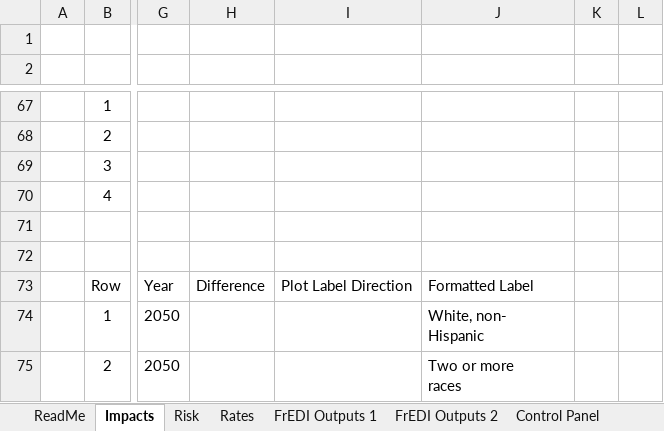
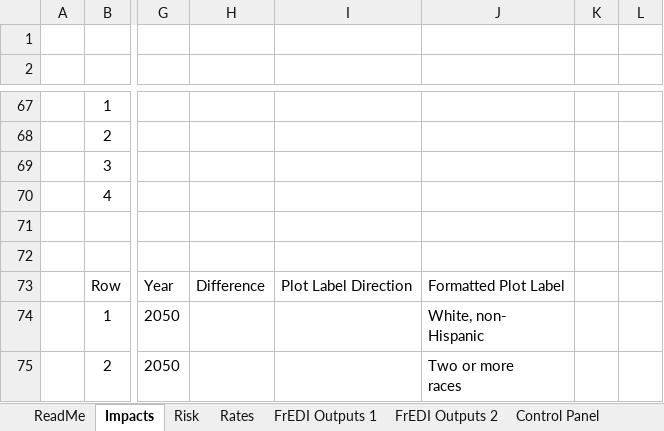
Before and after one commit to USEPA/FrEDI, an Excel workbook: FrEDI/inst/extdata/sv/FrEDI SV Graphics Template.xlsx, sheet Impacts, drawn as a sheet; only a part is shown, gaps mark what is left out; values as stored, in another font and other column widths than the file's, no borders; charts and pictures and table styles not drawn; the diff names each change by its address in the sheet, - before the commit and + after, or states it on an @@ line.

```diff
--- a/FrEDI/inst/extdata/sv/FrEDI SV Graphics Template.xlsx (sheet Impacts)
+++ b/FrEDI/inst/extdata/sv/FrEDI SV Graphics Template.xlsx (sheet Impacts)
-J73: Formatted Label
+J73: Formatted Plot Label
```
Also changed, not shown: sheet Rates, formulas that keep their value, charts or pictures, 11 other files.
